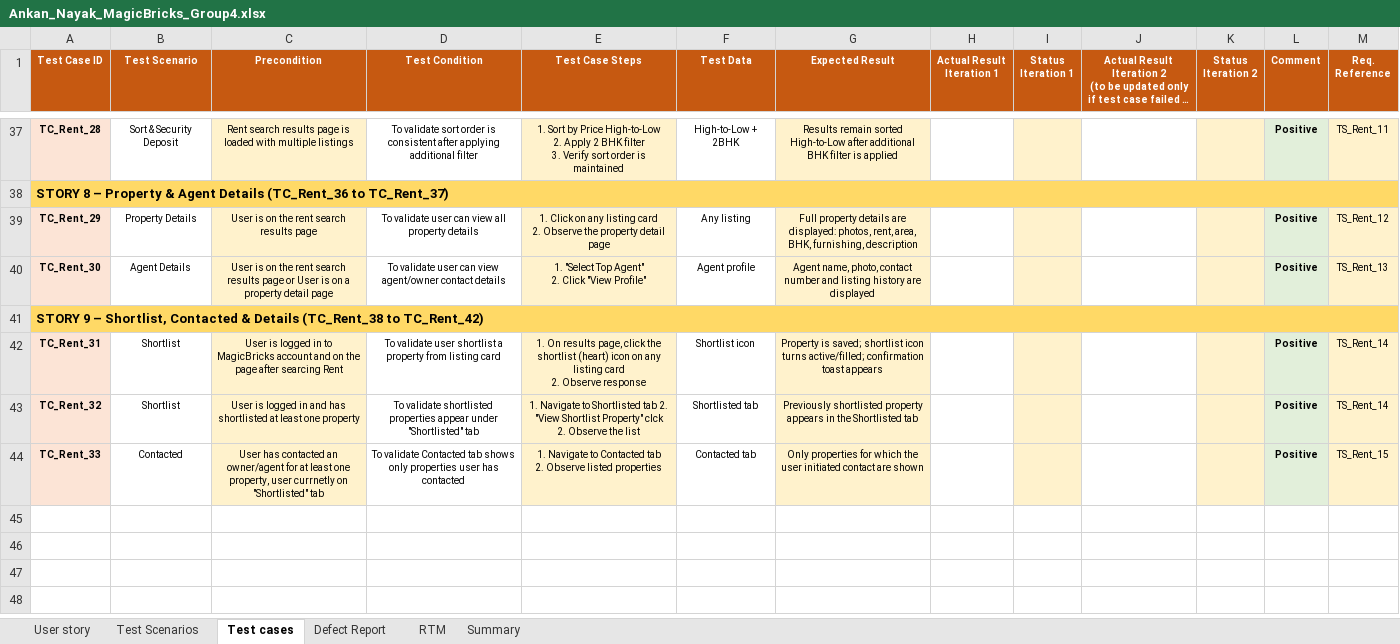
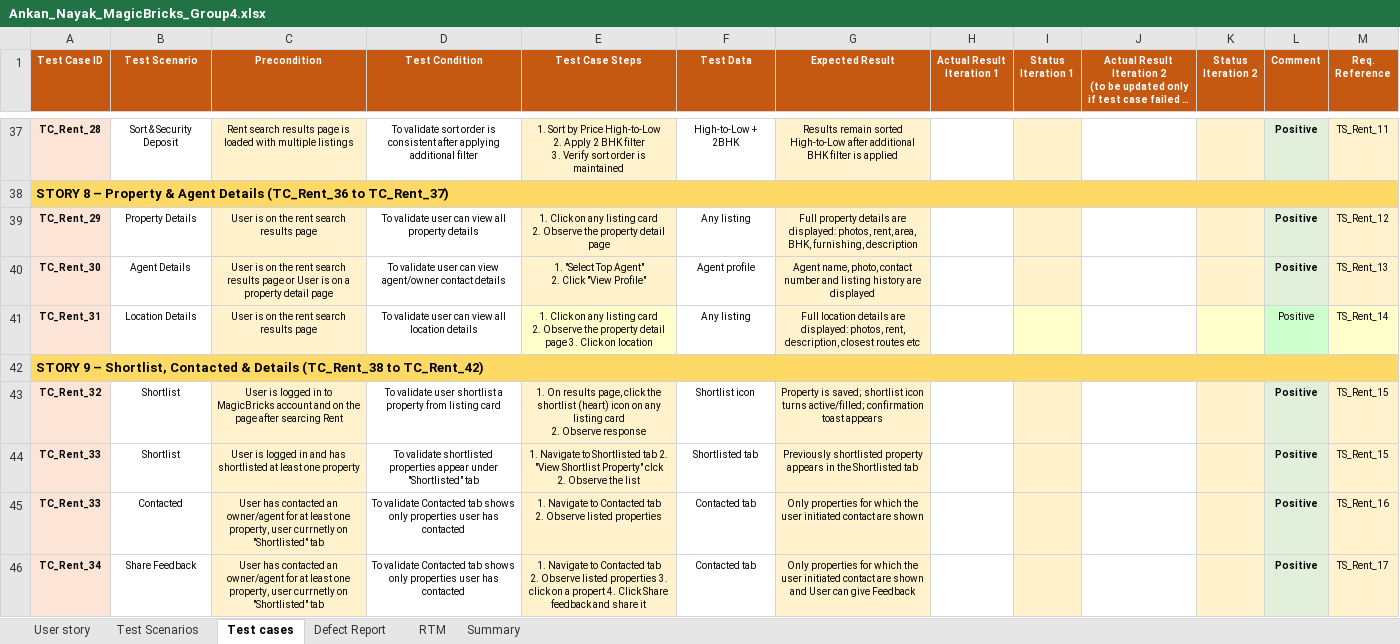
Before and after one commit to SayanSaha11/Sprint_Group_4_Magicbricks, an Excel workbook: Day 1_Manual Testing/Ankan_Nayak_MagicBricks_Group4.xlsx, sheet Test cases, drawn as a sheet; only a part is shown, gaps mark what is left out; long unchanged cells end in …; values as stored, in another font and other column widths than the file's, no borders; addresses are those after the commit; ↵ is a line break in a cell; the diff names each change by its address in the sheet, - before the commit and + after, or states it on an @@ line.

```diff
--- a/Day 1_Manual Testing/Ankan_Nayak_MagicBricks_Group4.xlsx (sheet Test cases)
+++ b/Day 1_Manual Testing/Ankan_Nayak_MagicBricks_Group4.xlsx (sheet Test cases)
+row 41: TC_Rent_31 | Location Details | User is on the rent search results page | To validate user can view all location details | 1. Click on any listing card ↵ 2. Observe the property detail page 3. Click on location | Any listing | Full location details are displayed: photos, rent, description, closest routes etc |  |  |  |  | Positive | TS_Rent_14
-A43 (Test Case ID): TC_Rent_31
+A43 (Test Case ID): TC_Rent_32
-M43:M44 (Req. Reference): TS_Rent_14
+M43:M44 (Req. Reference): TS_Rent_15
-A44 (Test Case ID): TC_Rent_32
+A44 (Test Case ID): TC_Rent_33
-M45 (Req. Reference): TS_Rent_15
+M45 (Req. Reference): TS_Rent_16
+row 46: TC_Rent_34 | Share Feedback | User has contacted an owner/agent for at least one property, user currnetly on "Shortlisted" tab | To validate Contacted tab shows only properties user has contacted | 1. Navigate to Contacted tab ↵ 2. Observe listed properties 3. click on a propert 4. Click Share feedback and share it | Contacted tab | Only properties for which the user initiated contact are shown and User can give Feedback |  |  |  |  | Positive | TS_Rent_17
```
Also changed, not shown: sheet Test Scenarios.
